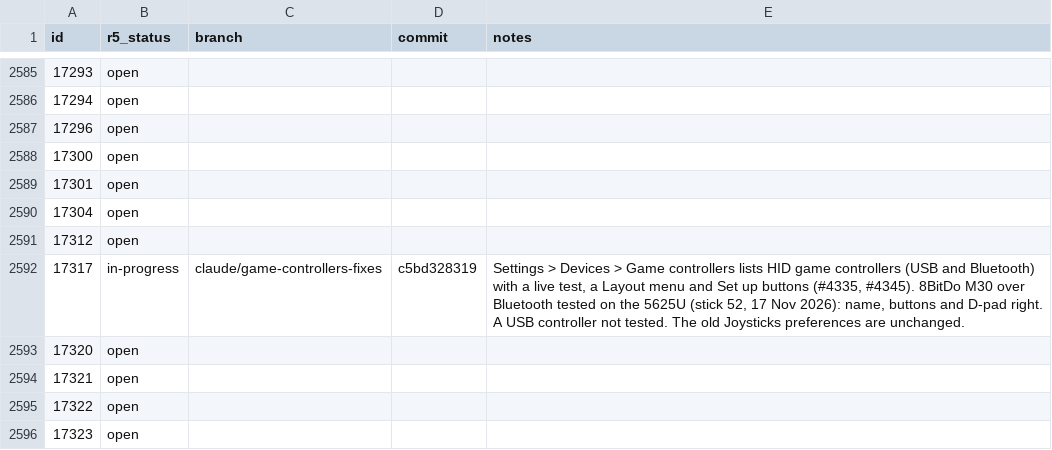
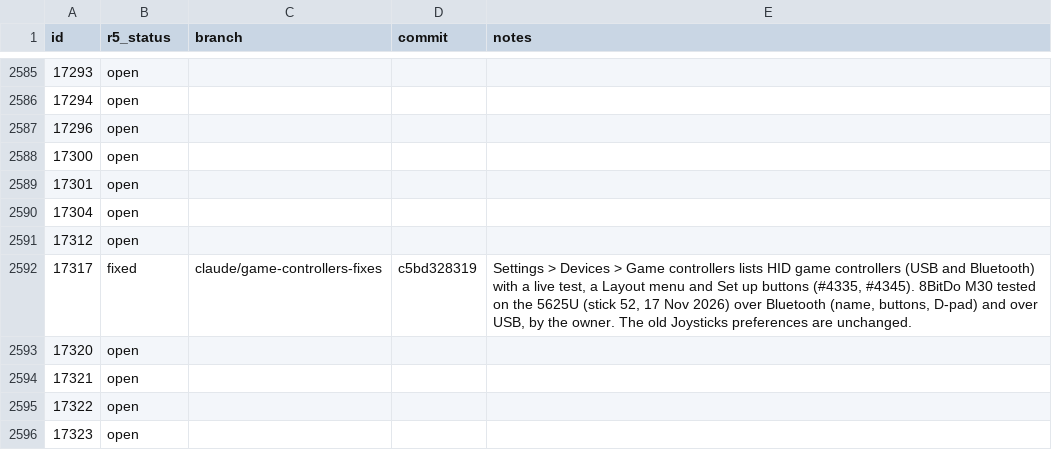
Before and after one commit to r5-operating-system/r5os, a TSV file: tracker/r5-status.tsv, drawn as a sheet; only a part is shown, gaps mark what is left out.

```diff
--- a/tracker/r5-status.tsv
+++ b/tracker/r5-status.tsv
@@ -2591,3 +2591,3 @@ id	r5_status	branch	commit	notes
 17312	open			
-17317	in-progress	claude/game-controllers-fixes	c5bd328319	Settings > Devices > Game controllers lists HID game controllers (USB and Bluetooth) with a live test, a Layout menu and Set up buttons (#4335, #4345). 8BitDo M30 over Bluetooth tested on the 5625U (stick 52, 17 Nov 2026): name, buttons and D-pad right. A USB controller not tested. The old Joysticks preferences are unchanged.
+17317	fixed	claude/game-controllers-fixes	c5bd328319	Settings > Devices > Game controllers lists HID game controllers (USB and Bluetooth) with a live test, a Layout menu and Set up buttons (#4335, #4345). 8BitDo M30 tested on the 5625U (stick 52, 17 Nov 2026) over Bluetooth (name, buttons, D-pad) and over USB, by the owner. The old Joysticks preferences are unchanged.
 17320	open			
```
Also changed, not shown: 1 other file.
